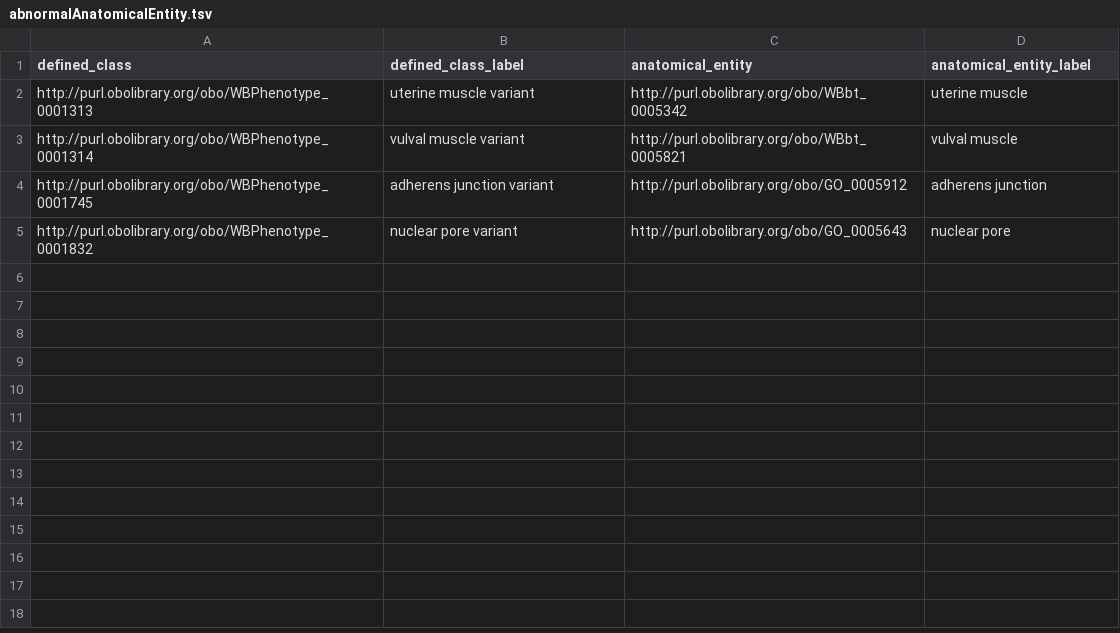
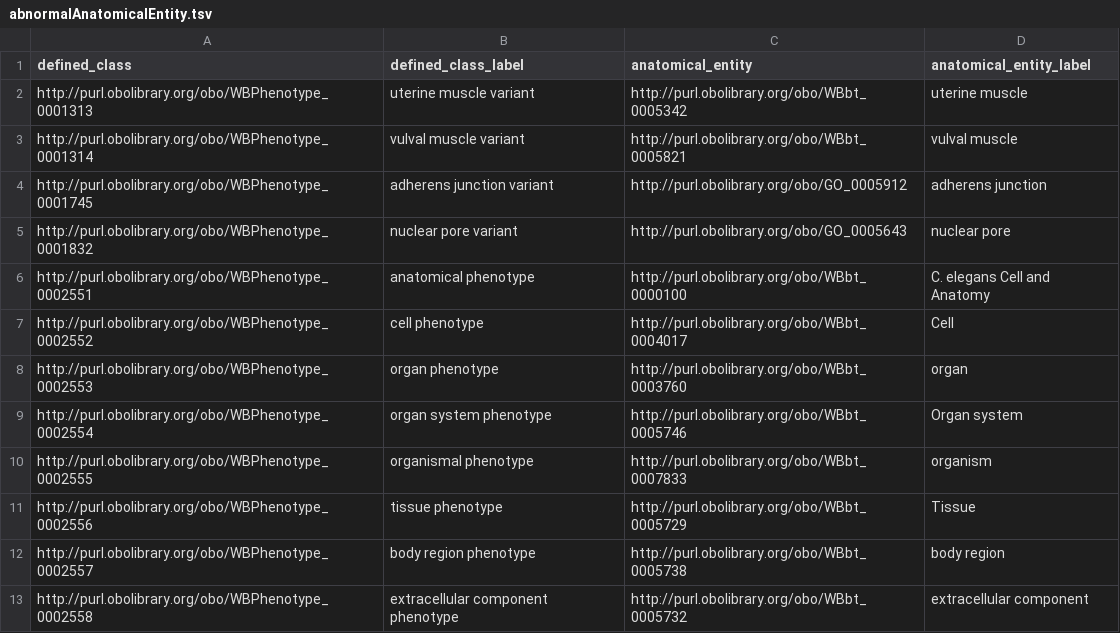
Before and after one commit to obophenotype/c-elegans-phenotype-ontology, a TSV file: src/patterns/data/default/abnormalAnatomicalEntity.tsv, drawn as a sheet; the diff names each change by its address in the sheet, - before the commit and + after, or states it on an @@ line.

Commit message:
Update to anatomical phenotypes to use patterns

```diff
--- a/src/patterns/data/default/abnormalAnatomicalEntity.tsv
+++ b/src/patterns/data/default/abnormalAnatomicalEntity.tsv
+row 6: http://purl.obolibrary.org/obo/WBPhenotype_0002551 | anatomical phenotype | http://purl.obolibrary.org/obo/WBbt_0000100 | C. elegans Cell and Anatomy
+row 7: http://purl.obolibrary.org/obo/WBPhenotype_0002552 | cell phenotype | http://purl.obolibrary.org/obo/WBbt_0004017 | Cell
+row 8: http://purl.obolibrary.org/obo/WBPhenotype_0002553 | organ phenotype | http://purl.obolibrary.org/obo/WBbt_0003760 | organ
+row 9: http://purl.obolibrary.org/obo/WBPhenotype_0002554 | organ system phenotype | http://purl.obolibrary.org/obo/WBbt_0005746 | Organ system
+row 10: http://purl.obolibrary.org/obo/WBPhenotype_0002555 | organismal phenotype | http://purl.obolibrary.org/obo/WBbt_0007833 | organism
+row 11: http://purl.obolibrary.org/obo/WBPhenotype_0002556 | tissue phenotype | http://purl.obolibrary.org/obo/WBbt_0005729 | Tissue
+row 12: http://purl.obolibrary.org/obo/WBPhenotype_0002557 | body region phenotype | http://purl.obolibrary.org/obo/WBbt_0005738 | body region
+row 13: http://purl.obolibrary.org/obo/WBPhenotype_0002558 | extracellular component phenotype | http://purl.obolibrary.org/obo/WBbt_0005732 | extracellular component
```
Also changed, not shown: 4 other files.
